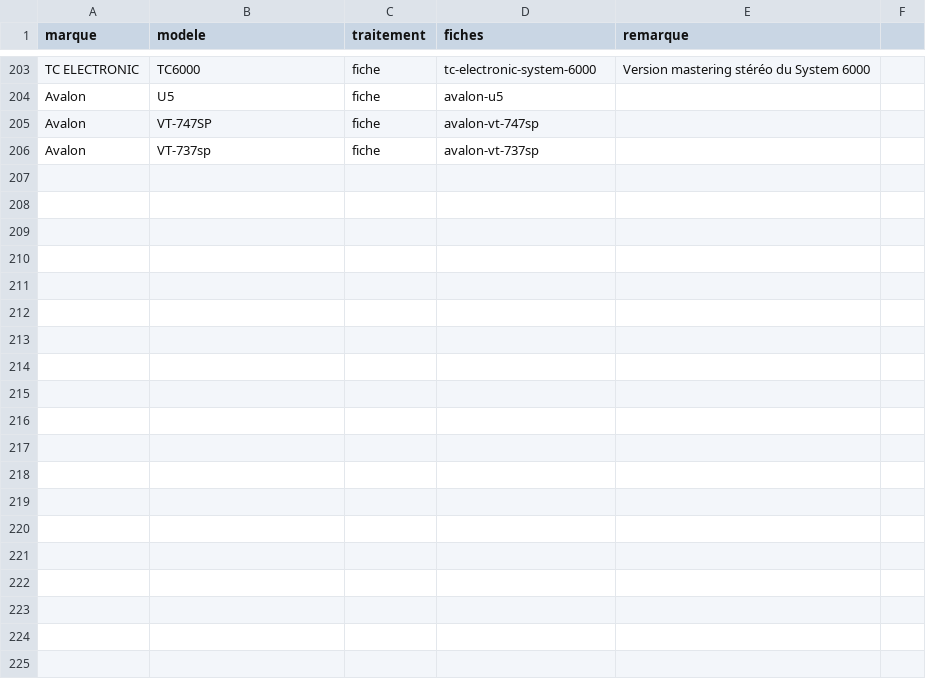
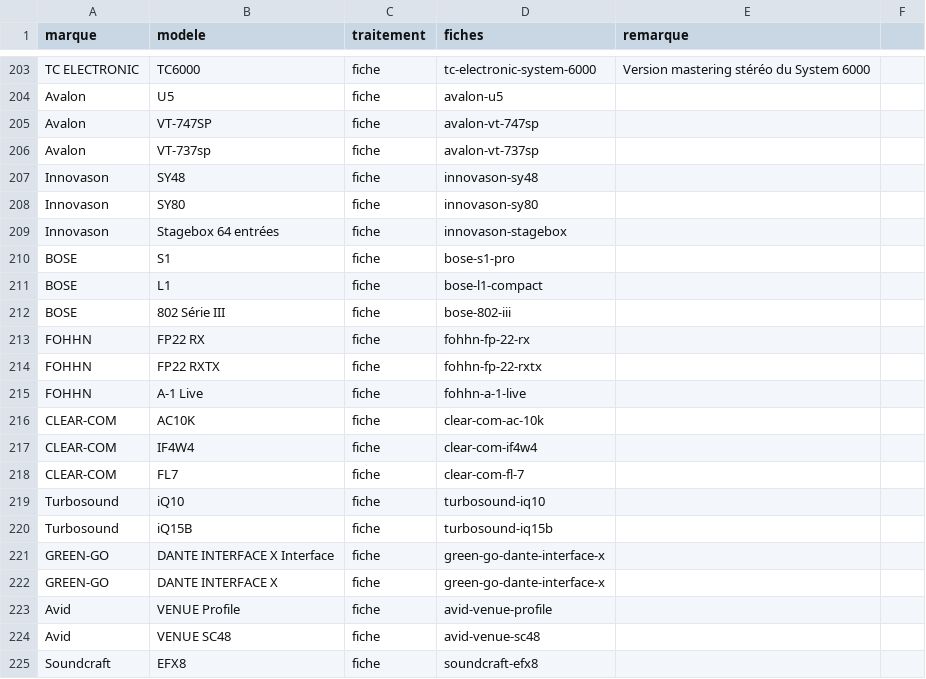
Before and after one commit to Herve-obe/AV-DIAGRAM_Claude-Code, a CSV file: tools/bibliotheque/inventaire-traitement.csv, drawn as a sheet; only a part is shown, gaps mark what is left out; the diff covers the shown part only.

```diff
--- a/tools/bibliotheque/inventaire-traitement.csv
+++ b/tools/bibliotheque/inventaire-traitement.csv
@@ -206 +206,20 @@ Avalon;VT-747SP;fiche;avalon-vt-747sp;
 Avalon;VT-737sp;fiche;avalon-vt-737sp;
+Innovason;SY48;fiche;innovason-sy48;
+Innovason;SY80;fiche;innovason-sy80;
+Innovason;Stagebox 64 entrées;fiche;innovason-stagebox;
+BOSE;S1;fiche;bose-s1-pro;
+BOSE;L1;fiche;bose-l1-compact;
+BOSE;802 Série III;fiche;bose-802-iii;
+FOHHN;FP22 RX;fiche;fohhn-fp-22-rx;
+FOHHN;FP22 RXTX;fiche;fohhn-fp-22-rxtx;
+FOHHN;A-1 Live;fiche;fohhn-a-1-live;
+CLEAR-COM;AC10K;fiche;clear-com-ac-10k;
+CLEAR-COM;IF4W4;fiche;clear-com-if4w4;
+CLEAR-COM;FL7;fiche;clear-com-fl-7;
+Turbosound;iQ10;fiche;turbosound-iq10;
+Turbosound;iQ15B;fiche;turbosound-iq15b;
+GREEN-GO;DANTE INTERFACE X Interface;fiche;green-go-dante-interface-x;
+GREEN-GO;DANTE INTERFACE X;fiche;green-go-dante-interface-x;
+Avid;VENUE Profile;fiche;avid-venue-profile;
+Avid;VENUE SC48;fiche;avid-venue-sc48;
+Soundcraft;EFX8;fiche;soundcraft-efx8;
```
Also changed, not shown: 10 added rows elsewhere in this file, 30 other files.
